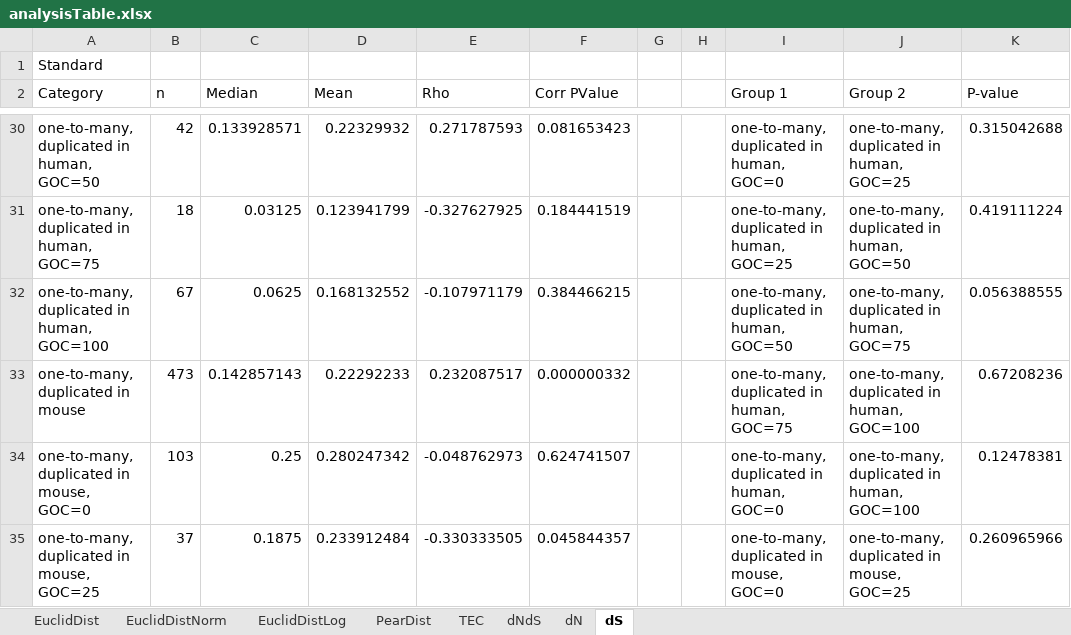
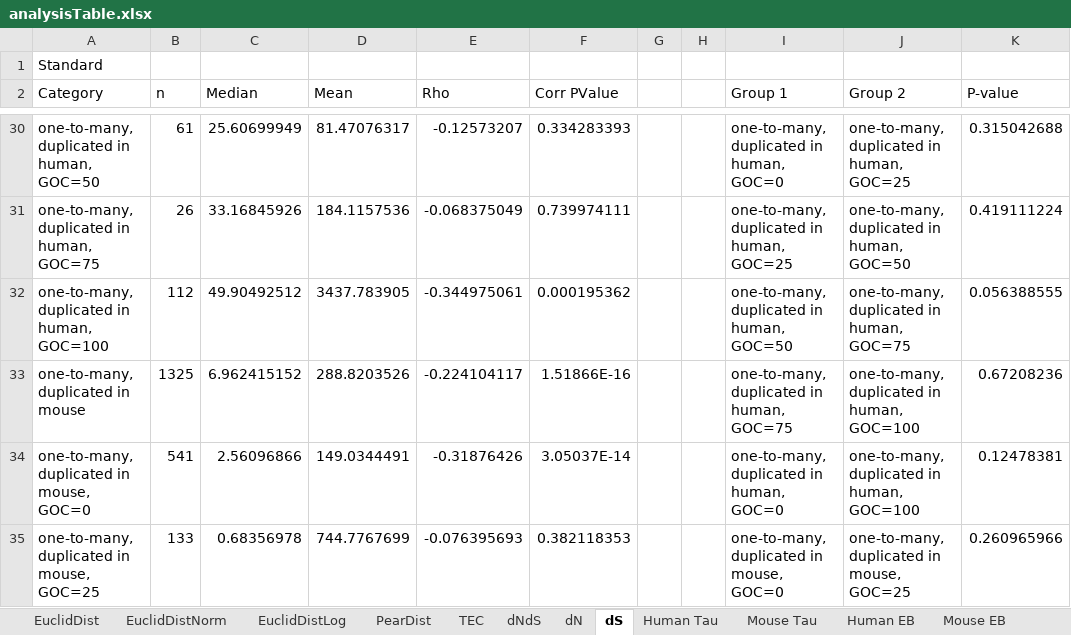
Before and after one commit to AndrewH72/Gene-Duplication, an Excel workbook: data/analysisTable.xlsx, sheet dS, drawn as a sheet; only a part is shown, gaps mark what is left out; values as stored, in another font and other column widths than the file's, no borders; the diff covers the shown part only; the diff names each change by its address in the sheet, - before the commit and + after, or states it on an @@ line.

```diff
--- a/data/analysisTable.xlsx (sheet dS)
+++ b/data/analysisTable.xlsx (sheet dS)
+sheet tab: Human Tau
+sheet tab: Mouse Tau
+sheet tab: Human EB
+sheet tab: Mouse EB
-B30 (n): 42
+B30 (n): 61
-C30 (Median): 0.133928571
+C30 (Median): 25.60699949
-D30 (Mean): 0.22329932
+D30 (Mean): 81.47076317
-E30 (Rho): 0.271787593
+E30 (Rho): -0.12573207
-F30 (Corr PValue): 0.081653423
+F30 (Corr PValue): 0.334283393
-B31 (n): 18
+B31 (n): 26
-C31 (Median): 0.03125
+C31 (Median): 33.16845926
-D31 (Mean): 0.123941799
+D31 (Mean): 184.1157536
-E31 (Rho): -0.327627925
+E31 (Rho): -0.068375049
-F31 (Corr PValue): 0.184441519
+F31 (Corr PValue): 0.739974111
-B32 (n): 67
+B32 (n): 112
-C32 (Median): 0.0625
+C32 (Median): 49.90492512
-D32 (Mean): 0.168132552
+D32 (Mean): 3437.783905
-E32 (Rho): -0.107971179
+E32 (Rho): -0.344975061
-F32 (Corr PValue): 0.384466215
+F32 (Corr PValue): 0.000195362
-B33 (n): 473
+B33 (n): 1325
-C33 (Median): 0.142857143
+C33 (Median): 6.962415152
-D33 (Mean): 0.22292233
+D33 (Mean): 288.8203526
-E33 (Rho): 0.232087517
+E33 (Rho): -0.224104117
-F33 (Corr PValue): 0.000000332
+F33 (Corr PValue): 1.51866E-16
-B34 (n): 103
+B34 (n): 541
-C34 (Median): 0.25
+C34 (Median): 2.56096866
-D34 (Mean): 0.280247342
+D34 (Mean): 149.0344491
-E34 (Rho): -0.048762973
+E34 (Rho): -0.31876426
-F34 (Corr PValue): 0.624741507
+F34 (Corr PValue): 3.05037E-14
-B35 (n): 37
+B35 (n): 133
-C35 (Median): 0.1875
+C35 (Median): 0.68356978
-D35 (Mean): 0.233912484
+D35 (Mean): 744.7767699
-E35 (Rho): -0.330333505
+E35 (Rho): -0.076395693
-F35 (Corr PValue): 0.045844357
+F35 (Corr PValue): 0.382118353
```
Also changed, not shown: 5 added rows, 5 removed rows and 132 edited cells elsewhere in this sheet, sheet PearDist, sheet dN, sheet dNdS, sheet TEC, sheet EuclidDistLog, sheet EuclidDist, 1 more sheet, data/tissueTauNumTissCorr.xlsx, 2 other files.
